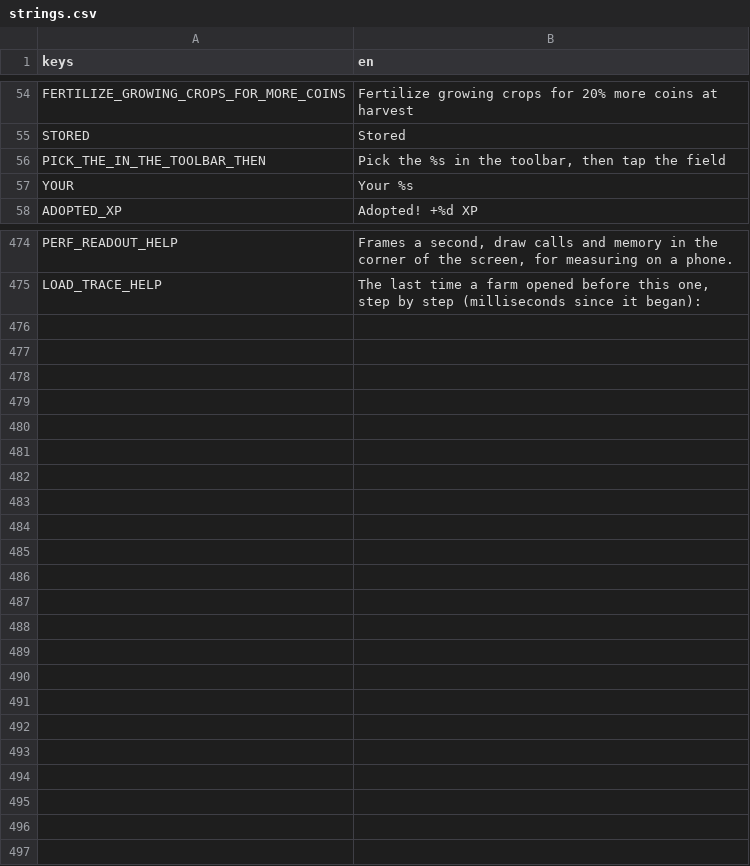
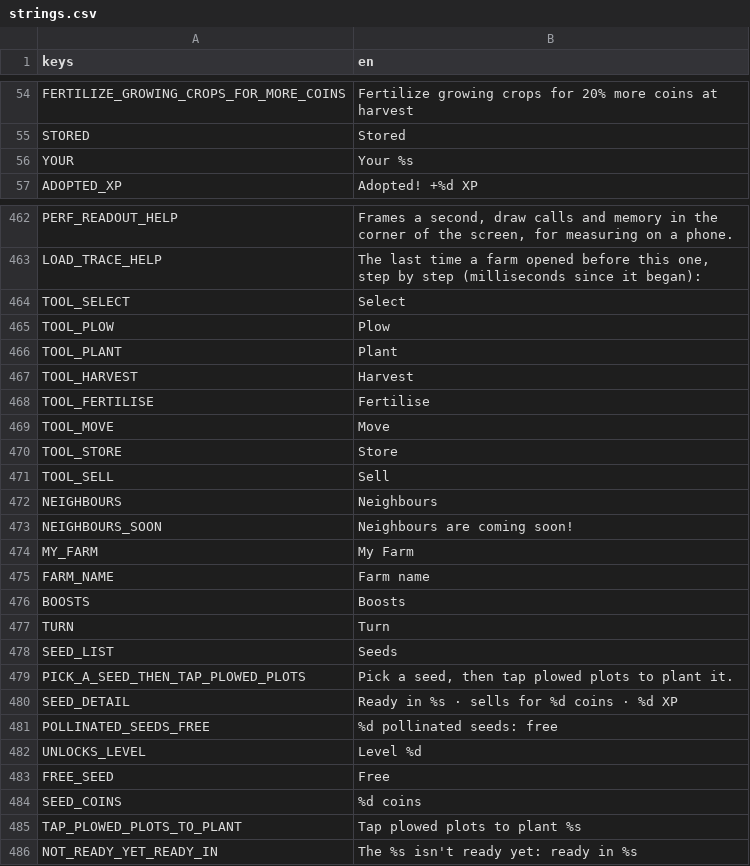
Before and after one commit to aniket-patra-1998/farm-game, a CSV file: locale/strings.csv, drawn as a sheet; only a part is shown, gaps mark what is left out; removed rows and columns are numbered as before the commit, all else as after; the diff covers the shown part only; the diff names each change by its address in the sheet, - before the commit and + after, or states it on an @@ line.

```diff
--- a/locale/strings.csv
+++ b/locale/strings.csv
-row 56: PICK_THE_IN_THE_TOOLBAR_THEN | Pick the %s in the toolbar, then tap the field
+row 464: TOOL_SELECT | Select
+row 465: TOOL_PLOW | Plow
+row 466: TOOL_PLANT | Plant
+row 467: TOOL_HARVEST | Harvest
+row 468: TOOL_FERTILISE | Fertilise
+row 469: TOOL_MOVE | Move
+row 470: TOOL_STORE | Store
+row 471: TOOL_SELL | Sell
+row 472: NEIGHBOURS | Neighbours
+row 473: NEIGHBOURS_SOON | Neighbours are coming soon!
+row 474: MY_FARM | My Farm
+row 475: FARM_NAME | Farm name
+row 476: BOOSTS | Boosts
+row 477: TURN | Turn
+row 478: SEED_LIST | Seeds
+row 479: PICK_A_SEED_THEN_TAP_PLOWED_PLOTS | Pick a seed, then tap plowed plots to plant it.
+row 480: SEED_DETAIL | Ready in %s · sells for %d coins · %d XP
+row 481: POLLINATED_SEEDS_FREE | %d pollinated seeds: free
+row 482: UNLOCKS_LEVEL | Level %d
+row 483: FREE_SEED | Free
+row 484: SEED_COINS | %d coins
+row 485: TAP_PLOWED_PLOTS_TO_PLANT | Tap plowed plots to plant %s
+row 486: NOT_READY_YET_READY_IN | The %s isn't ready yet: ready in %s
```
Also changed, not shown: 11 removed rows and 1 edited cell elsewhere in this file, 19 other files.
